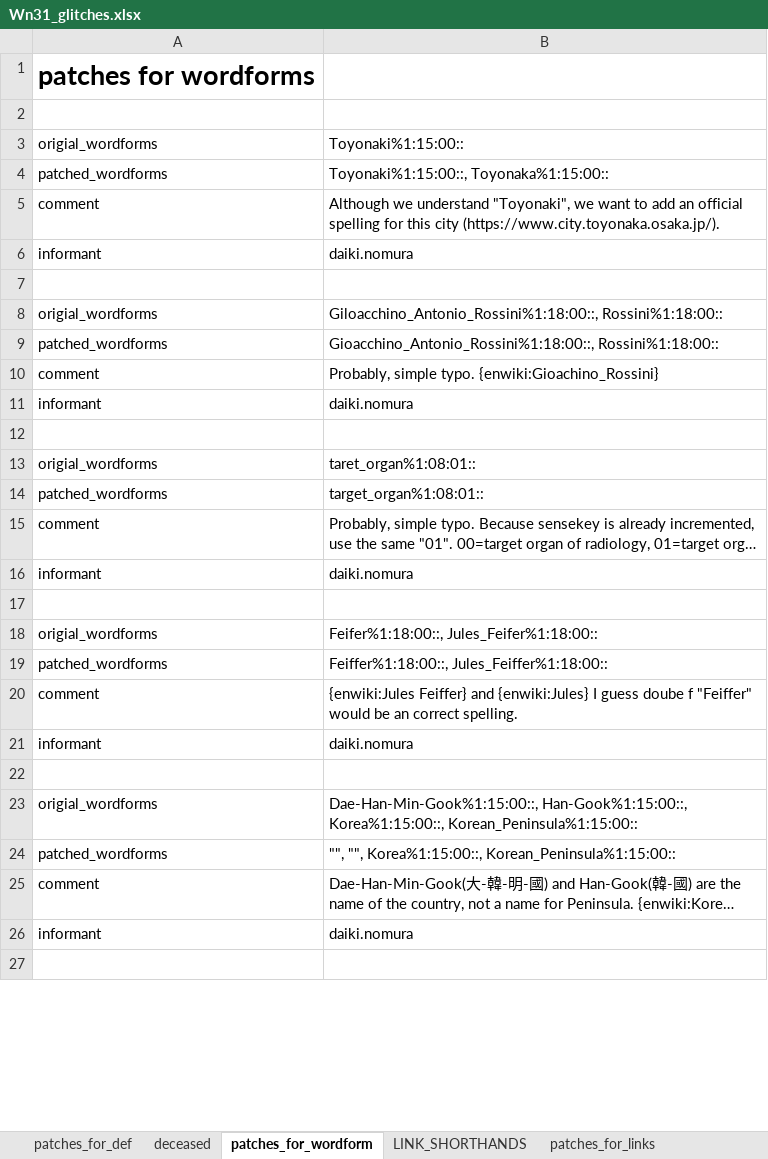
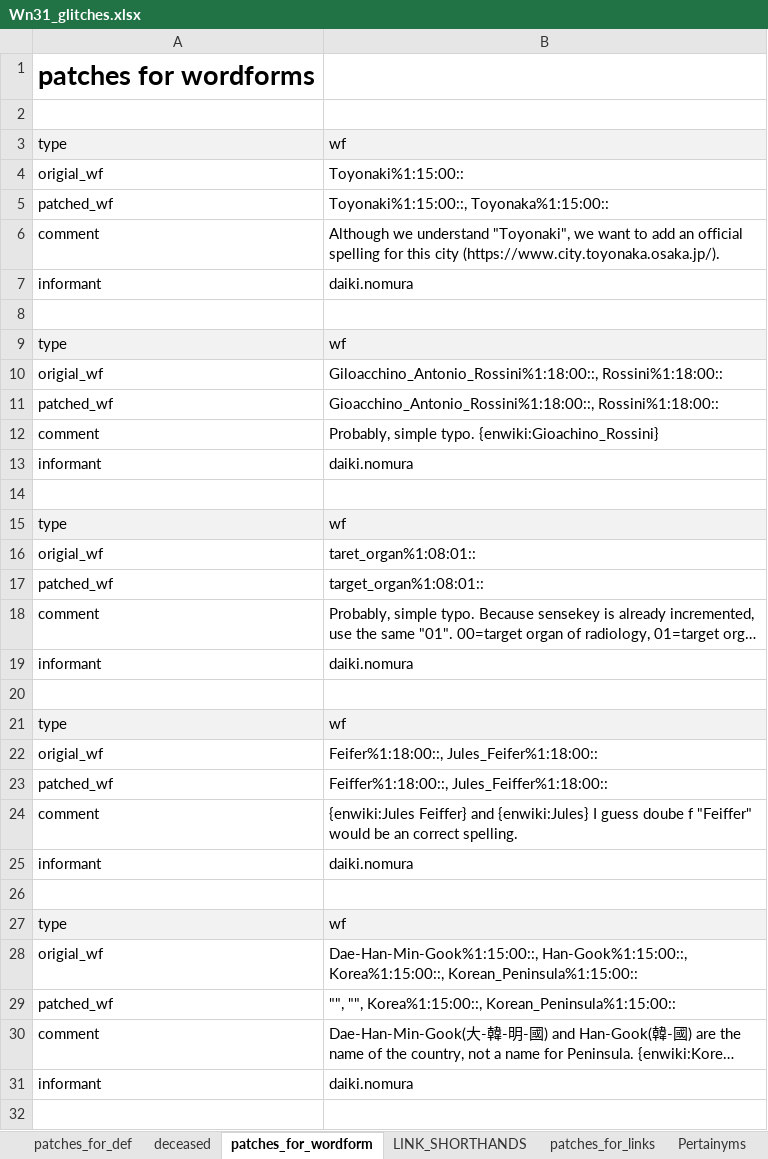
Before and after one commit to daikinomura/WordNet31_japanese_translation_base, an Excel workbook: src/Wn31_glitches.xlsx, sheet patches_for_wordform, drawn as a sheet; only a part is shown; long unchanged cells end in …; values as stored, in another font and other column widths than the file's, no borders; addresses are those after the commit; the diff covers the shown part only; the diff names each change by its address in the sheet, - before the commit and + after, or states it on an @@ line.

```diff
--- a/src/Wn31_glitches.xlsx (sheet patches_for_wordform)
+++ b/src/Wn31_glitches.xlsx (sheet patches_for_wordform)
+sheet tab: Pertainyms
+row 3: type | wf
-A4: origial_wordforms
+A4: origial_wf
-A5: patched_wordforms
+A5: patched_wf
+row 9: type | wf
-A10: origial_wordforms
+A10: origial_wf
-A11: patched_wordforms
+A11: patched_wf
+row 15: type | wf
-A16: origial_wordforms
+A16: origial_wf
-A17: patched_wordforms
+A17: patched_wf
+row 21: type | wf
-A22: origial_wordforms
+A22: origial_wf
-A23: patched_wordforms
+A23: patched_wf
+row 27: type | wf
-A28: origial_wordforms
+A28: origial_wf
-A29: patched_wordforms
+A29: patched_wf
```
Also changed, not shown: 2 added rows and 4 edited cells elsewhere in this sheet, sheet patches_for_def, sheet patches_for_links, 5 other files.
